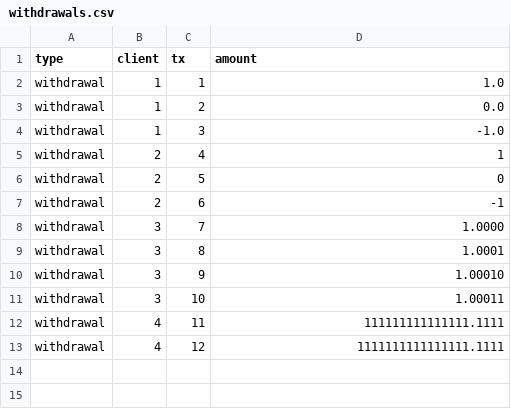
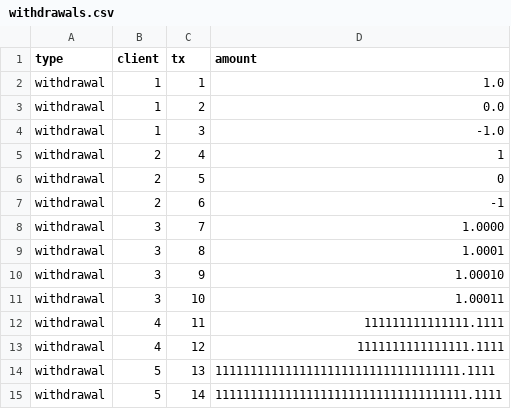
Before and after one commit to RGafiyatullin/rust-demo-2025-10-08, a CSV file: src/input/cases/withdrawals.csv, drawn as a sheet.

```diff
--- a/src/input/cases/withdrawals.csv
+++ b/src/input/cases/withdrawals.csv
@@ -13 +13,3 @@ withdrawal, 4,      11, 111111111111111.1111
 withdrawal, 4,      12, 1111111111111111.1111
+withdrawal, 5,      13, 11111111111111111111111111111111111.1111
+withdrawal, 5,      14, 111111111111111111111111111111111111.1111
```
Also changed, not shown: src/input/cases/deposits.csv, 5 other files.
